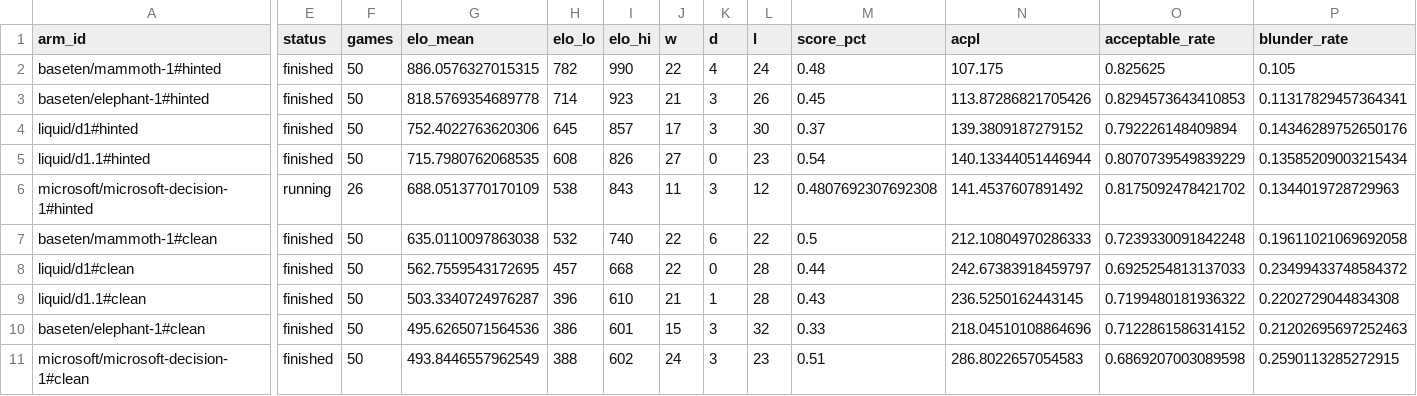
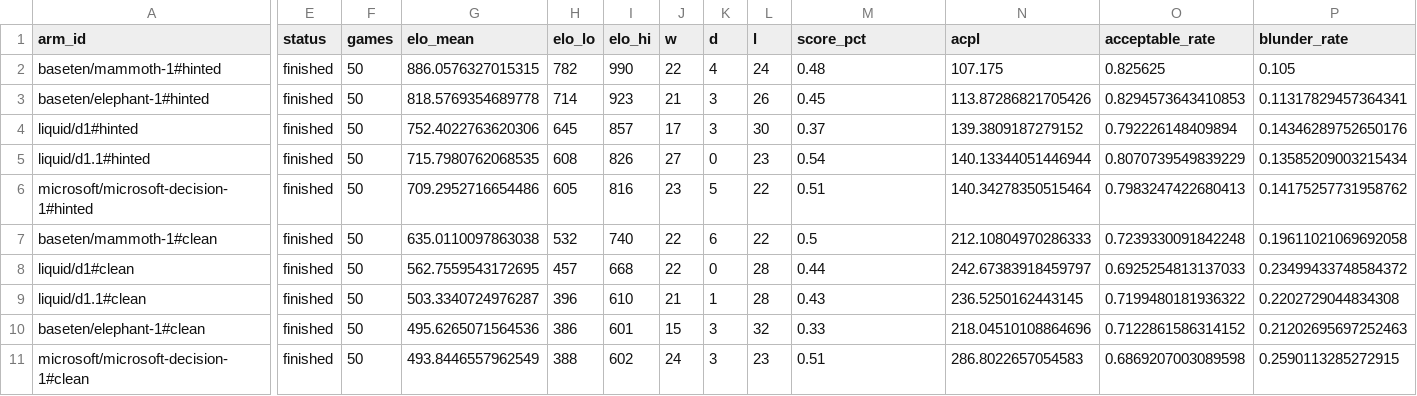
Before and after one commit to AutumnsGrove/ChessDecide, a CSV file: docs/build/reports/bench-spread-v1-20261030-2233/leaderboard.csv, drawn as a sheet; only a part is shown, gaps mark what is left out; the diff covers the shown part only; the diff names each change by its address in the sheet, - before the commit and + after, or states it on an @@ line.

Commit message:
Record bench cell 10 microsoft/microsoft-decision-1#hinted

```diff
--- a/docs/build/reports/bench-spread-v1-20261030-2233/leaderboard.csv
+++ b/docs/build/reports/bench-spread-v1-20261030-2233/leaderboard.csv
-E6 (status): running
+E6 (status): finished
-F6 (games): 26
+F6 (games): 50
-G6 (elo_mean): 688.0513770170109
+G6 (elo_mean): 709.2952716654486
-H6 (elo_lo): 538
+H6 (elo_lo): 605
-I6 (elo_hi): 843
+I6 (elo_hi): 816
-J6 (w): 11
+J6 (w): 23
-K6 (d): 3
+K6 (d): 5
-L6 (l): 12
+L6 (l): 22
-M6 (score_pct): 0.4807692307692308
+M6 (score_pct): 0.51
-N6 (acpl): 141.4537607891492
+N6 (acpl): 140.34278350515464
-O6 (acceptable_rate): 0.8175092478421702
+O6 (acceptable_rate): 0.7983247422680413
-P6 (blunder_rate): 0.1344019728729963
+P6 (blunder_rate): 0.14175257731958762
```
Also changed, not shown: 1 edited cell elsewhere in this file, 21 other files.
